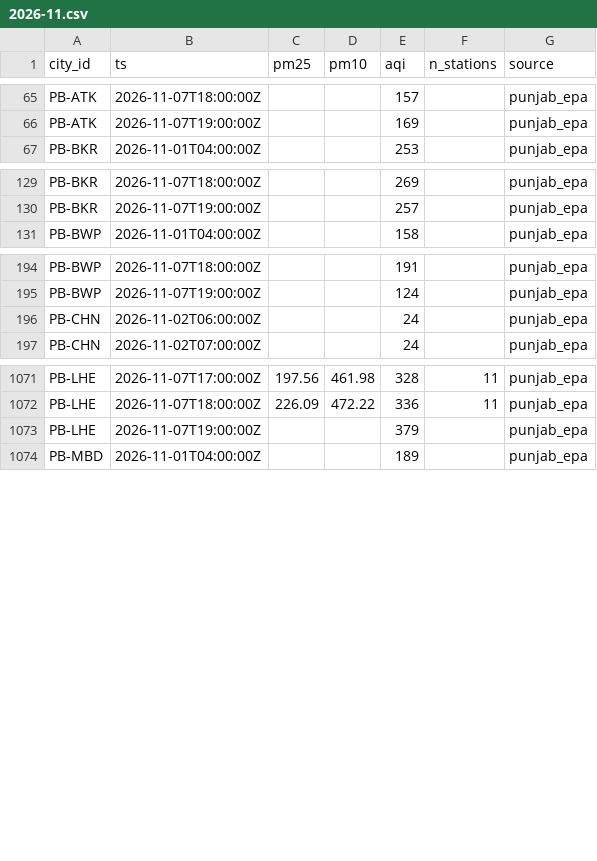
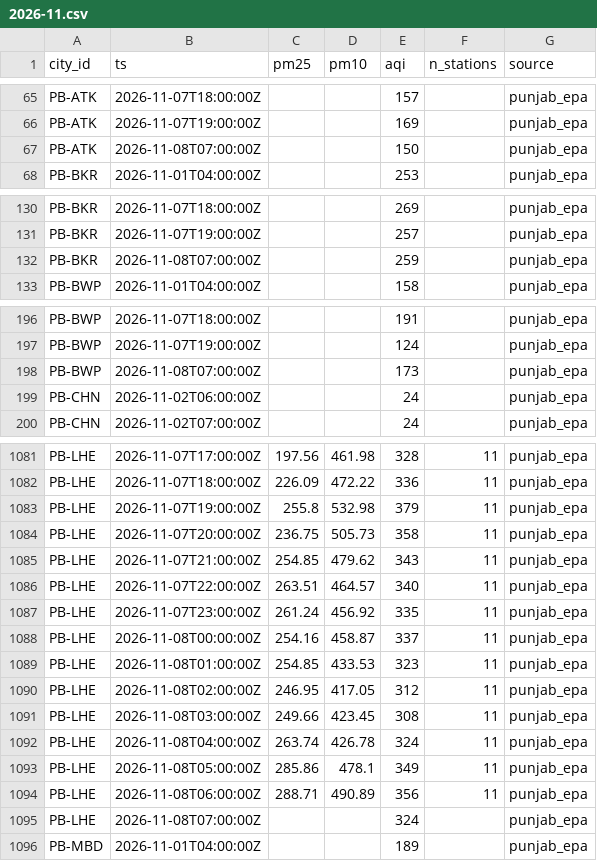
Before and after one commit to Xftab/airlume, a CSV file: data/archive/city_hourly/punjab_epa/2026-11.csv, drawn as a sheet; only a part is shown, gaps mark what is left out; the diff covers the shown part only.

Commit message:
data hourly collection from laptop

```diff
--- a/data/archive/city_hourly/punjab_epa/2026-11.csv
+++ b/data/archive/city_hourly/punjab_epa/2026-11.csv
@@ -66,2 +66,3 @@ PB-ATK,2026-11-07T18:00:00Z,,,157,,punjab_epa
 PB-ATK,2026-11-07T19:00:00Z,,,169,,punjab_epa
+PB-ATK,2026-11-08T07:00:00Z,,,150,,punjab_epa
 PB-BKR,2026-11-01T04:00:00Z,,,253,,punjab_epa
@@ -130,2 +131,3 @@ PB-BKR,2026-11-07T18:00:00Z,,,269,,punjab_epa
 PB-BKR,2026-11-07T19:00:00Z,,,257,,punjab_epa
+PB-BKR,2026-11-08T07:00:00Z,,,259,,punjab_epa
 PB-BWP,2026-11-01T04:00:00Z,,,158,,punjab_epa
@@ -195,2 +197,3 @@ PB-BWP,2026-11-07T18:00:00Z,,,191,,punjab_epa
 PB-BWP,2026-11-07T19:00:00Z,,,124,,punjab_epa
+PB-BWP,2026-11-08T07:00:00Z,,,173,,punjab_epa
 PB-CHN,2026-11-02T06:00:00Z,,,24,,punjab_epa
@@ -1072,3 +1082,15 @@ PB-LHE,2026-11-07T17:00:00Z,197.56,461.98,328,11,punjab_epa
 PB-LHE,2026-11-07T18:00:00Z,226.09,472.22,336,11,punjab_epa
-PB-LHE,2026-11-07T19:00:00Z,,,379,,punjab_epa
+PB-LHE,2026-11-07T19:00:00Z,255.8,532.98,379,11,punjab_epa
+PB-LHE,2026-11-07T20:00:00Z,236.75,505.73,358,11,punjab_epa
+PB-LHE,2026-11-07T21:00:00Z,254.85,479.62,343,11,punjab_epa
+PB-LHE,2026-11-07T22:00:00Z,263.51,464.57,340,11,punjab_epa
+PB-LHE,2026-11-07T23:00:00Z,261.24,456.92,335,11,punjab_epa
+PB-LHE,2026-11-08T00:00:00Z,254.16,458.87,337,11,punjab_epa
+PB-LHE,2026-11-08T01:00:00Z,254.85,433.53,323,11,punjab_epa
+PB-LHE,2026-11-08T02:00:00Z,246.95,417.05,312,11,punjab_epa
+PB-LHE,2026-11-08T03:00:00Z,249.66,423.45,308,11,punjab_epa
+PB-LHE,2026-11-08T04:00:00Z,263.74,426.78,324,11,punjab_epa
+PB-LHE,2026-11-08T05:00:00Z,285.86,478.1,349,11,punjab_epa
+PB-LHE,2026-11-08T06:00:00Z,288.71,490.89,356,11,punjab_epa
+PB-LHE,2026-11-08T07:00:00Z,,,324,,punjab_epa
 PB-MBD,2026-11-01T04:00:00Z,,,189,,punjab_epa
```
Also changed, not shown: 22 added rows elsewhere in this file, data/archive/forecasts/punjab_epa_forecast/2026-11.csv, data/archive/readings/punjab_epa/2026-11.csv.
